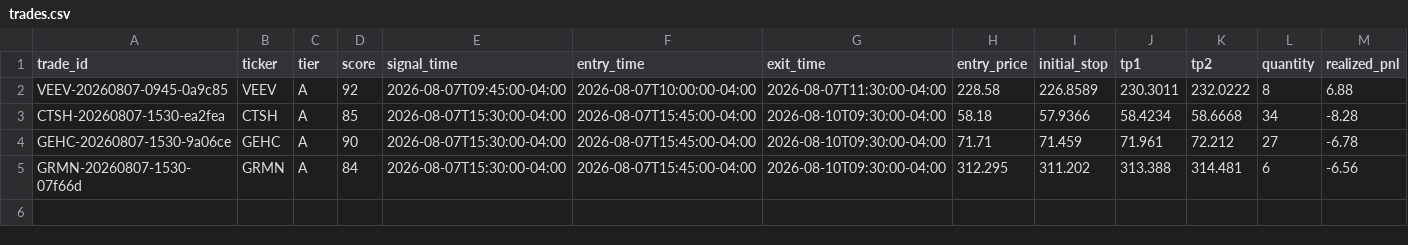
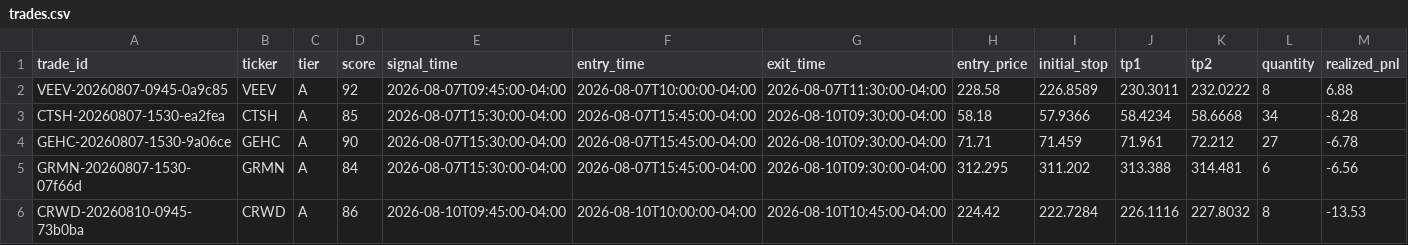
Before and after one commit to matteo2788/free-swing-paper-bot, a CSV file: data/trades.csv, drawn as a sheet; only a part is shown; rows hold the shown columns only; the diff names each change by its address in the sheet, - before the commit and + after, or states it on an @@ line.

```diff
--- a/data/trades.csv
+++ b/data/trades.csv
+row 6: CRWD-20260810-0945-73b0ba | CRWD | A | 86 | 2026-08-10T09:45:00-04:00 | 2026-08-10T10:00:00-04:00 | 2026-08-10T10:45:00-04:00 | 224.42 | 222.7284 | 226.1116 | 227.8032 | 8 | -13.53
```
Also changed, not shown: 2 other files.
